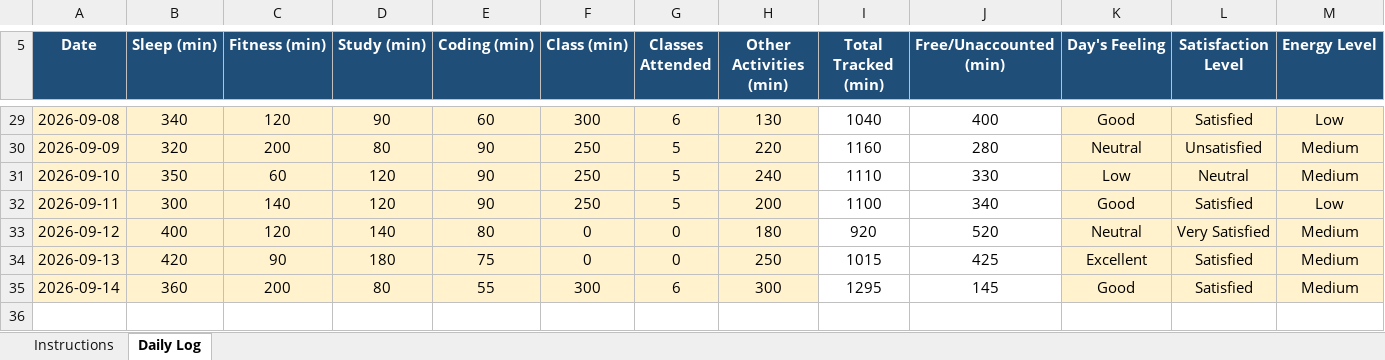
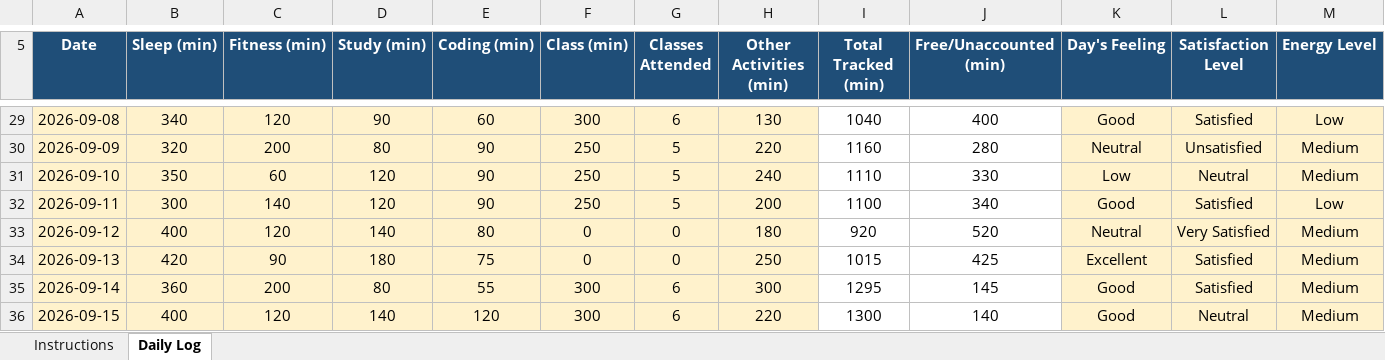
Before and after one commit to hananashraf7/CAP776, an Excel workbook: 12619425.xlsx, sheet Daily Log, drawn as a sheet; only a part is shown, gaps mark what is left out; values as stored, in another font and other column widths than the file's, no borders; conditional formats not drawn; rows hold the shown columns only; the diff names each change by its address in the sheet, - before the commit and + after, or states it on an @@ line.

Commit message:
Update Data set

```diff
--- a/12619425.xlsx (sheet Daily Log)
+++ b/12619425.xlsx (sheet Daily Log)
+row 36: 2026-09-15 | 400 | 120 | 140 | 120 | 300 | 6 | 220 | 1300 | 140 | Good | Neutral | Medium
```
